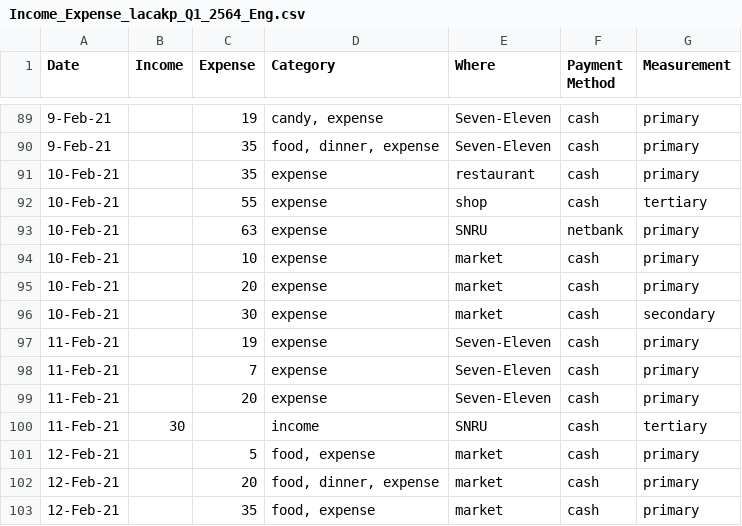
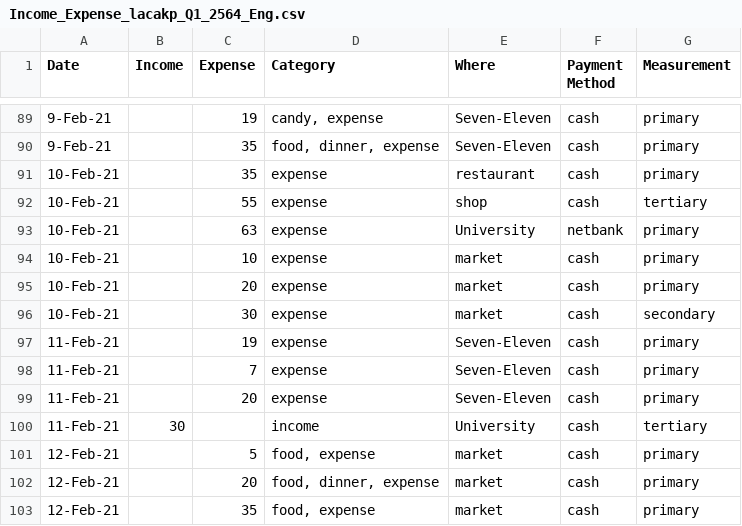
Before and after one commit to billowdev/income-expense, a CSV file: English/Income_Expense_lacakp_Q1_2564_Eng.csv, drawn as a sheet; only a part is shown, gaps mark what is left out.

Commit message:
Update Income_Expense_lacakp_Q1_2564_Eng.csv

```diff
--- a/English/Income_Expense_lacakp_Q1_2564_Eng.csv
+++ b/English/Income_Expense_lacakp_Q1_2564_Eng.csv
@@ -92,3 +92,3 @@
 10-Feb-21,,55,expense,shop,cash,tertiary
-10-Feb-21,,63,expense,SNRU,netbank,primary
+10-Feb-21,,63,expense,University,netbank,primary
 10-Feb-21,,10,expense,market,cash,primary
@@ -99,3 +99,3 @@
 11-Feb-21,,20,expense,Seven-Eleven,cash,primary
-11-Feb-21,30,,income,SNRU,cash,tertiary
+11-Feb-21,30,,income,University,cash,tertiary
 12-Feb-21,,5,"food, expense",market,cash,primary
```
